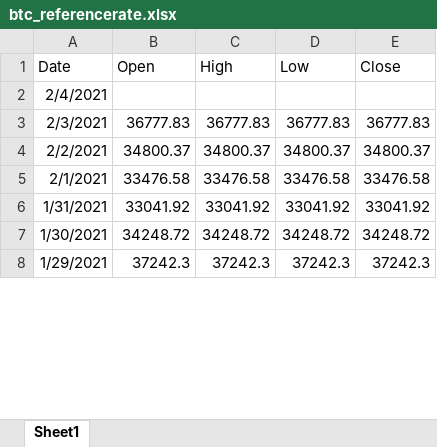
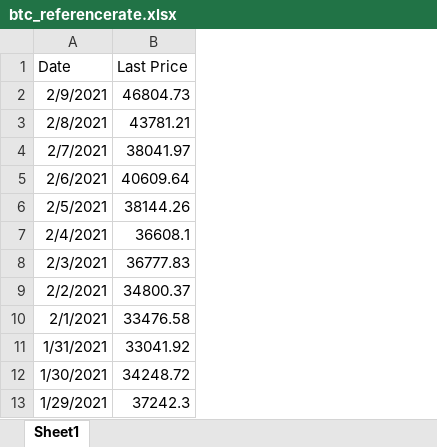
Before and after one commit to francisliu2/optimal_hedging_ratio_copula, an Excel workbook: data/btc future and reference rate/btc_referencerate.xlsx, sheet Sheet1, drawn as a sheet; only a part is shown; values as stored, in another font and other column widths than the file's, no borders; removed rows and columns are numbered as before the commit, all else as after; the diff names each change by its address in the sheet, - before the commit and + after, or states it on an @@ line.

Commit message:
corrected typos

```diff
--- a/data/btc future and reference rate/btc_referencerate.xlsx (sheet Sheet1)
+++ b/data/btc future and reference rate/btc_referencerate.xlsx (sheet Sheet1)
-column C (High), rows 3-8: 36777.83 | 34800.37 | 33476.58 | 33041.92 | 34248.72 | 37242.3
-column D (Low), rows 3-8: 36777.83 | 34800.37 | 33476.58 | 33041.92 | 34248.72 | 37242.3
-column E (Close), rows 3-8: 36777.83 | 34800.37 | 33476.58 | 33041.92 | 34248.72 | 37242.3
-B1: Open
+B1: Last Price
+row 2: 2/9/2021 | 46804.73
+row 3: 2/8/2021 | 43781.21
+row 4: 2/7/2021 | 38041.97
+row 5: 2/6/2021 | 40609.64
+row 6: 2/5/2021 | 38144.26
-B7 (Last Price): (empty)
+B7 (Last Price): 36608.1
```
Also changed, not shown: 11 other files.
